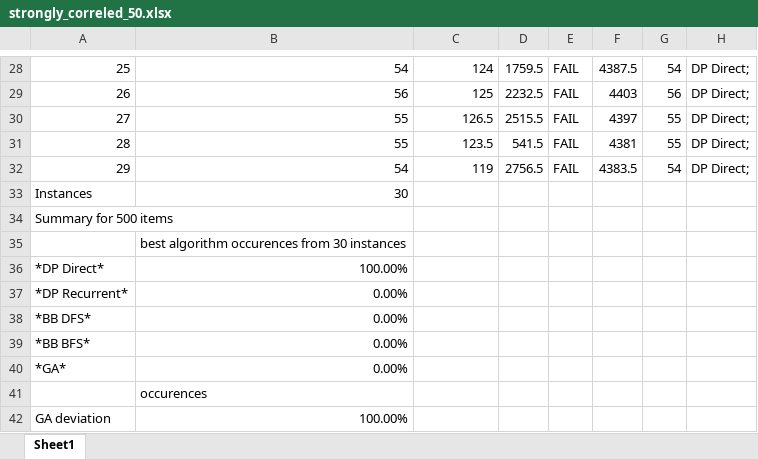
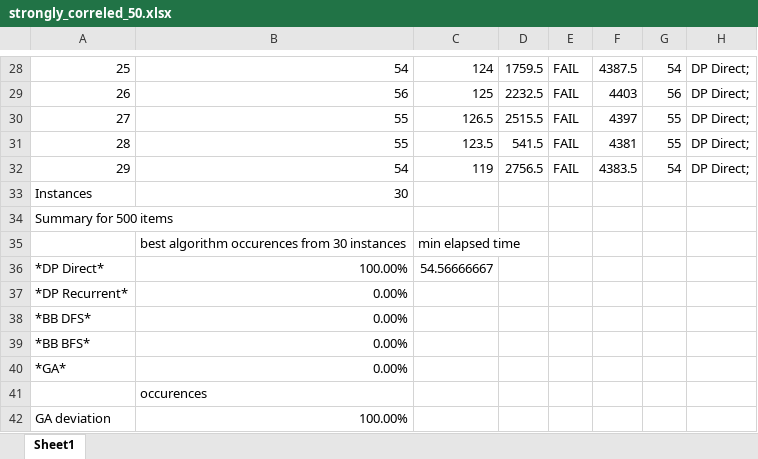
Before and after one commit to ElizJogar/Knapsack-Problems, an Excel workbook: example/mp_reports_01KP_26.05.2018-1.31.6.883_50_items/strongly_correled_50.xlsx, sheet Sheet1, drawn as a sheet; only a part is shown, gaps mark what is left out; values as stored, in another font and other column widths than the file's, no borders; the diff names each change by its address in the sheet, - before the commit and + after, or states it on an @@ line.

```diff
--- a/example/mp_reports_01KP_26.05.2018-1.31.6.883_50_items/strongly_correled_50.xlsx (sheet Sheet1)
+++ b/example/mp_reports_01KP_26.05.2018-1.31.6.883_50_items/strongly_correled_50.xlsx (sheet Sheet1)
-C35: (empty)
+C35: min elapsed time
-C36: (empty)
+C36: 54.56666667
```
Also changed, not shown: example/mp_reports_01KP_26.05.2018-1.31.6.883_50_items/subset_summ_50.xlsx, example/mp_reports_01KP_26.05.2018-1.31.6.883_50_items/uncorreled_50.xlsx, 2 other files.
